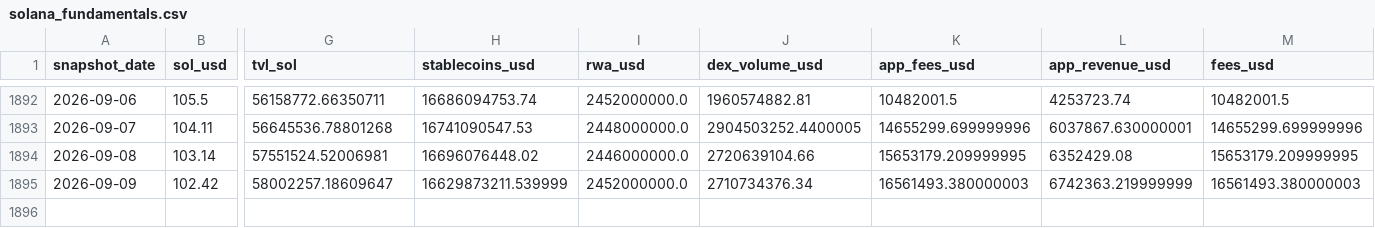
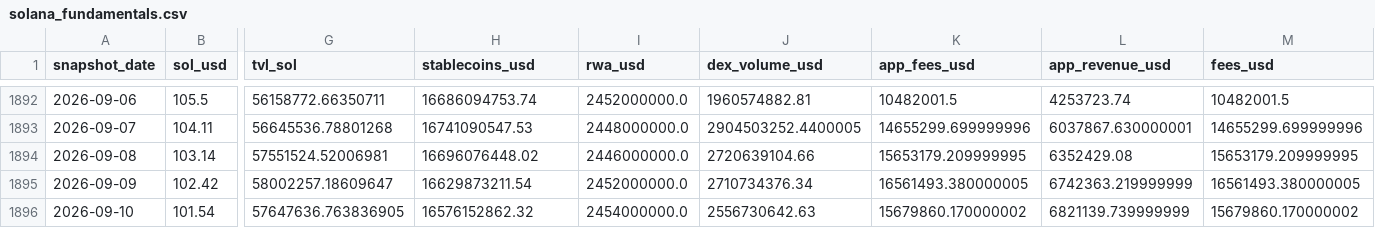
Before and after one commit to derbariton-spec/solana_monitor, a CSV file: data/solana_fundamentals.csv, drawn as a sheet; only a part is shown, gaps mark what is left out; rows hold the shown columns only; the diff names each change by its address in the sheet, - before the commit and + after, or states it on an @@ line.

```diff
--- a/data/solana_fundamentals.csv
+++ b/data/solana_fundamentals.csv
-H1895 (stablecoins_usd): 16629873211.539999
+H1895 (stablecoins_usd): 16629873211.54
-K1895 (app_fees_usd): 16561493.380000003
+K1895 (app_fees_usd): 16561493.380000005
-M1895 (fees_usd): 16561493.380000003
+M1895 (fees_usd): 16561493.380000005
+row 1896: 2026-09-10 | 101.54 | 57647636.763836905 | 16576152862.32 | 2454000000.0 | 2556730642.63 | 15679860.170000002 | 6821139.739999999 | 15679860.170000002
```
